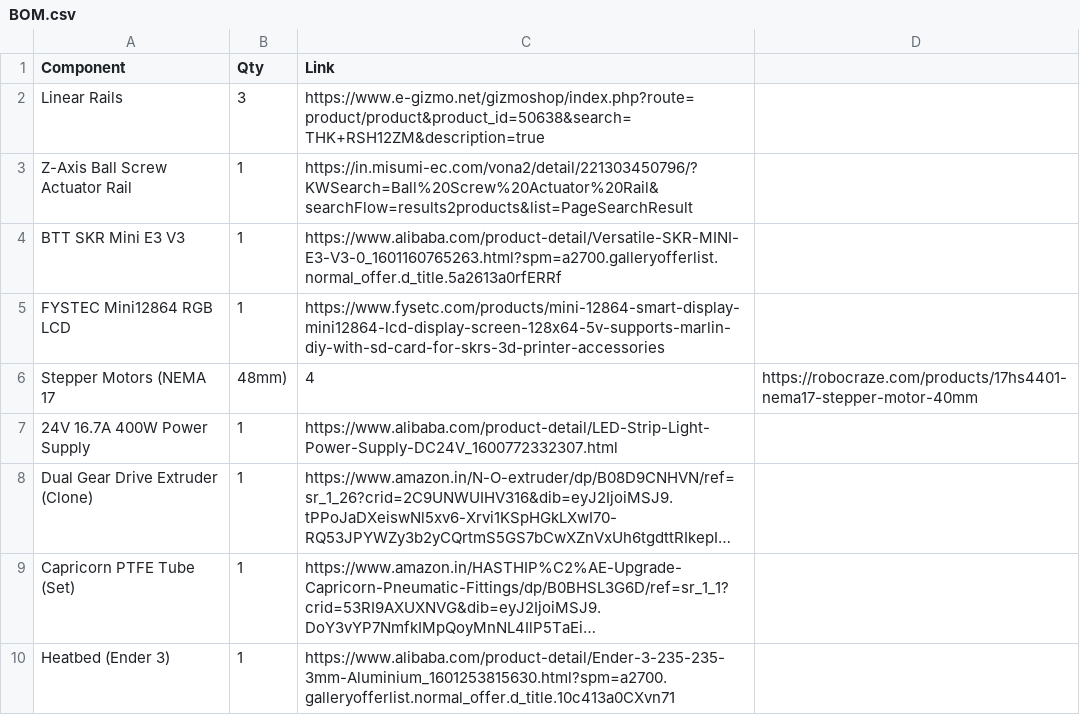
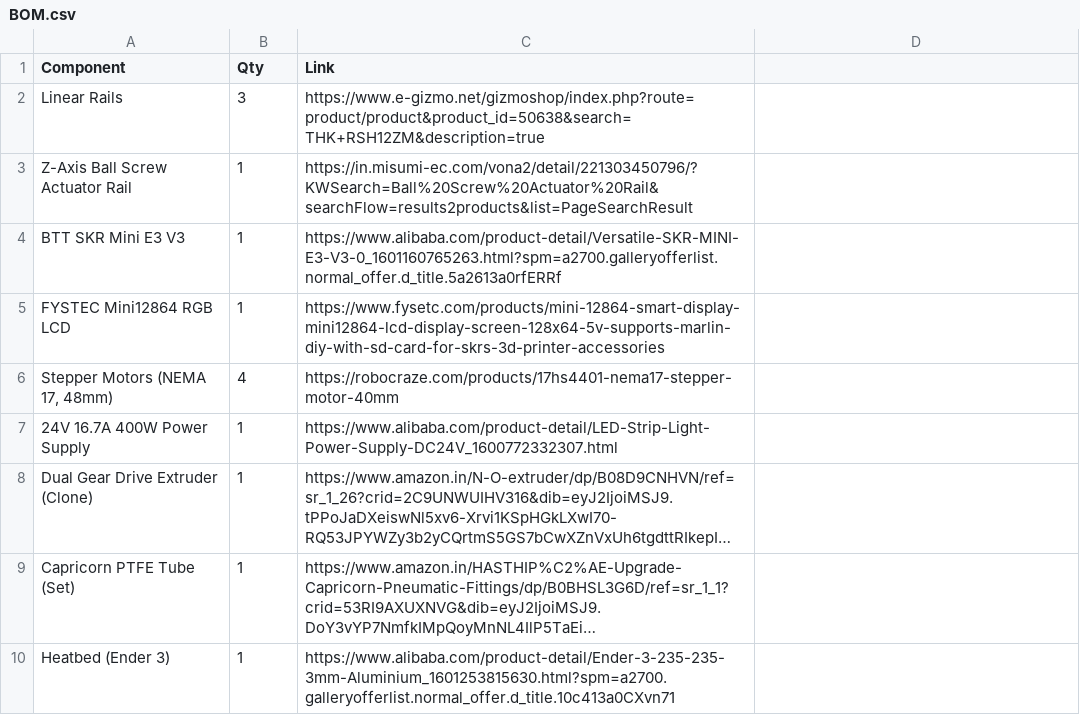
Before and after one commit to Fastestkyo/ED3D, a CSV file: BOM.csv, drawn as a sheet; only a part is shown; long unchanged cells end in …; the diff covers the shown part only.

Commit message:
Update BOM.csv

```diff
--- a/BOM.csv
+++ b/BOM.csv
@@ -5,3 +5,3 @@ BTT SKR Mini E3 V3,1,https://www.alibaba.com/product-detail/Versatile-SKR-MINI-E
 FYSTEC Mini12864 RGB LCD,1,https://www.fysetc.com/products/mini-12864-smart-display-mini12864-lcd-display-screen-128x64-5v-supports-marlin-diy-with-sd-card-for-skrs-3d-printer-accessories
-Stepper Motors (NEMA 17, 48mm),4,https://robocraze.com/products/17hs4401-nema17-stepper-motor-40mm
+"Stepper Motors (NEMA 17, 48mm)",4,https://robocraze.com/products/17hs4401-nema17-stepper-motor-40mm
 24V 16.7A 400W Power Supply,1,https://www.alibaba.com/product-detail/LED-Strip-Light-Power-Supply-DC24V_1600772332307.html
```
Also changed, not shown: 1 edited cell elsewhere in this file.
